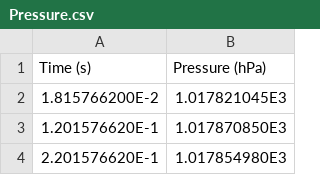
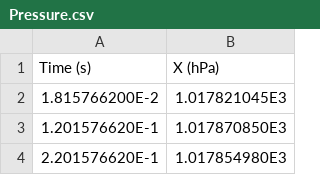
Before and after one commit to Girayzkrt/ML4QS, a CSV file: Python3Code/data/martina_tram_s1/Pressure.csv, drawn as a sheet; only a part is shown.

```diff
--- a/Python3Code/data/martina_tram_s1/Pressure.csv
+++ b/Python3Code/data/martina_tram_s1/Pressure.csv
@@ -1,2 +1,2 @@
-"Time (s)","Pressure (hPa)"
+"Time (s)","X (hPa)"
 1.815766200E-2,1.017821045E3
```
Also changed, not shown: Python3Code/data/martina_bus_s1/Accelerometer.csv, Python3Code/data/martina_tram_s2/Pressure.csv, 36 other files.
